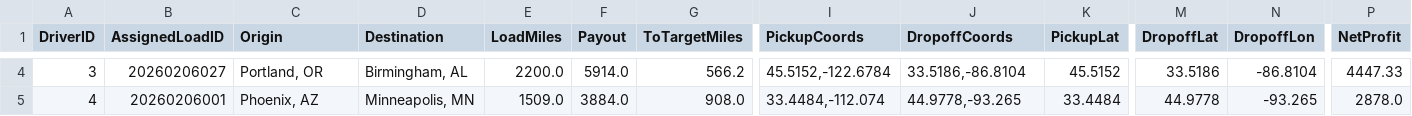
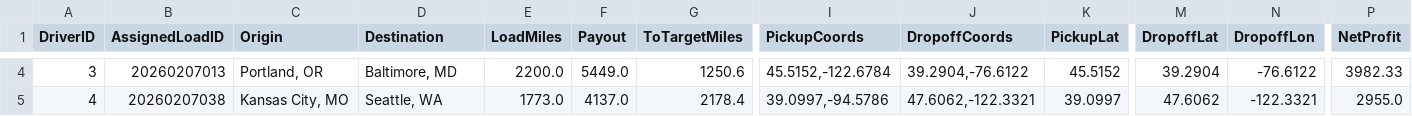
Before and after one commit to BryantPortfolio/truck-load-optimizer, a CSV file: latest_assignments.csv, drawn as a sheet; only a part is shown, gaps mark what is left out; the diff covers the shown part only; the diff names each change by its address in the sheet, - before the commit and + after, or states it on an @@ line.

```diff
--- a/latest_assignments.csv
+++ b/latest_assignments.csv
-B4 (AssignedLoadID): 20260206027
+B4 (AssignedLoadID): 20260207013
-D4 (Destination): Birmingham, AL
+D4 (Destination): Baltimore, MD
-F4 (Payout): 5914.0
+F4 (Payout): 5449.0
-G4 (ToTargetMiles): 566.2
+G4 (ToTargetMiles): 1250.6
-J4 (DropoffCoords): 33.5186,-86.8104
+J4 (DropoffCoords): 39.2904,-76.6122
-M4 (DropoffLat): 33.5186
+M4 (DropoffLat): 39.2904
-N4 (DropoffLon): -86.8104
+N4 (DropoffLon): -76.6122
-P4 (NetProfit): 4447.33
+P4 (NetProfit): 3982.33
-B5 (AssignedLoadID): 20260206001
+B5 (AssignedLoadID): 20260207038
-C5 (Origin): Phoenix, AZ
+C5 (Origin): Kansas City, MO
-D5 (Destination): Minneapolis, MN
+D5 (Destination): Seattle, WA
-E5 (LoadMiles): 1509.0
+E5 (LoadMiles): 1773.0
-F5 (Payout): 3884.0
+F5 (Payout): 4137.0
-G5 (ToTargetMiles): 908.0
+G5 (ToTargetMiles): 2178.4
-I5 (PickupCoords): 33.4484,-112.074
+I5 (PickupCoords): 39.0997,-94.5786
-J5 (DropoffCoords): 44.9778,-93.265
+J5 (DropoffCoords): 47.6062,-122.3321
-K5 (PickupLat): 33.4484
+K5 (PickupLat): 39.0997
-M5 (DropoffLat): 44.9778
+M5 (DropoffLat): 47.6062
-N5 (DropoffLon): -93.265
+N5 (DropoffLon): -122.3321
-P5 (NetProfit): 2878.0
+P5 (NetProfit): 2955.0
```
Also changed, not shown: 58 edited cells elsewhere in this file.
